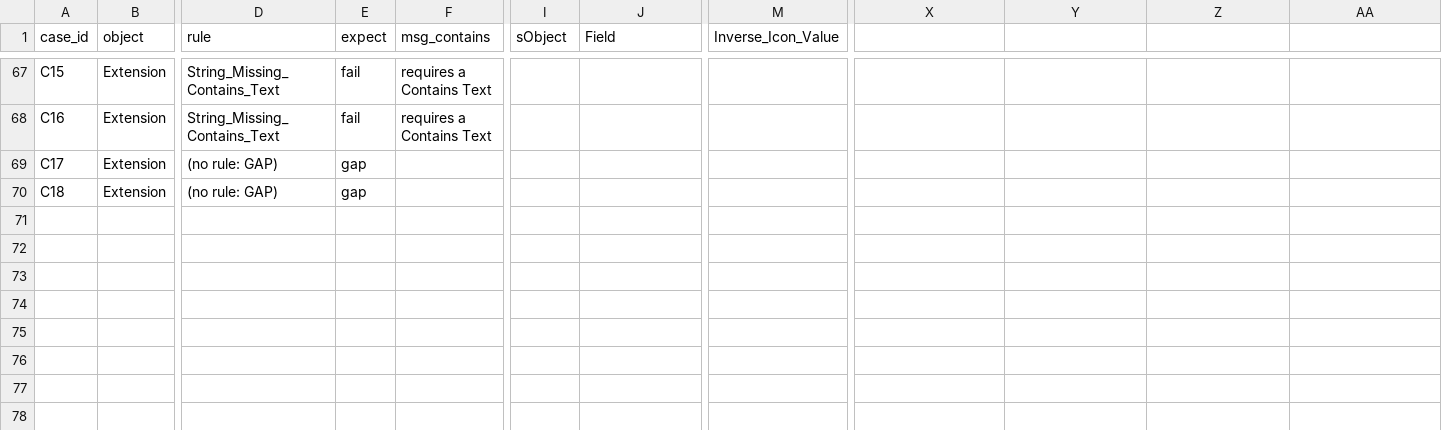
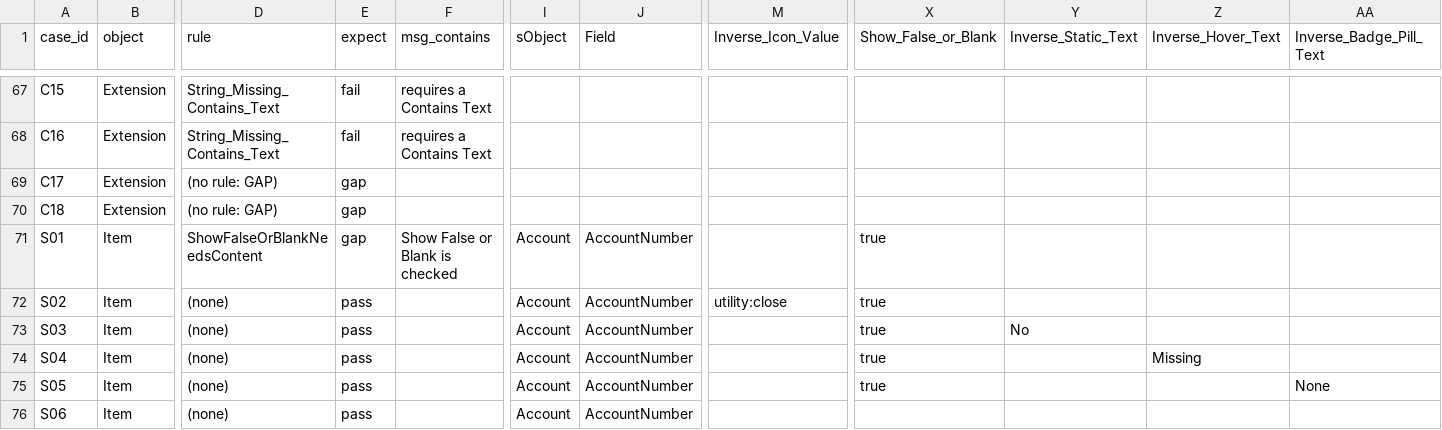
Before and after one commit to SFDO-Community/Salesforce-Indicators, a CSV file: regression/planning/validation/cases.csv, drawn as a sheet; only a part is shown, gaps mark what is left out; rows hold the shown columns only; the diff names each change by its address in the sheet, - before the commit and + after, or states it on an @@ line.

```diff
--- a/regression/planning/validation/cases.csv
+++ b/regression/planning/validation/cases.csv
-X1: (empty)
+X1: Show_False_or_Blank
-Y1: (empty)
+Y1: Inverse_Static_Text
-Z1: (empty)
+Z1: Inverse_Hover_Text
-AA1: (empty)
+AA1: Inverse_Badge_Pill_Text
+row 71: S01 | Item | ShowFalseOrBlankNeedsContent | gap | Show False or Blank is checked | Account | AccountNumber |  | true
+row 72: S02 | Item | (none) | pass |  | Account | AccountNumber | utility:close | true
+row 73: S03 | Item | (none) | pass |  | Account | AccountNumber |  | true | No
+row 74: S04 | Item | (none) | pass |  | Account | AccountNumber |  | true |  | Missing
+row 75: S05 | Item | (none) | pass |  | Account | AccountNumber |  | true |  |  | None
+row 76: S06 | Item | (none) | pass |  | Account | AccountNumber
```
Also changed, not shown: regression/planning/expected.csv, regression/planning/expected.dev.csv, 8 other files.
